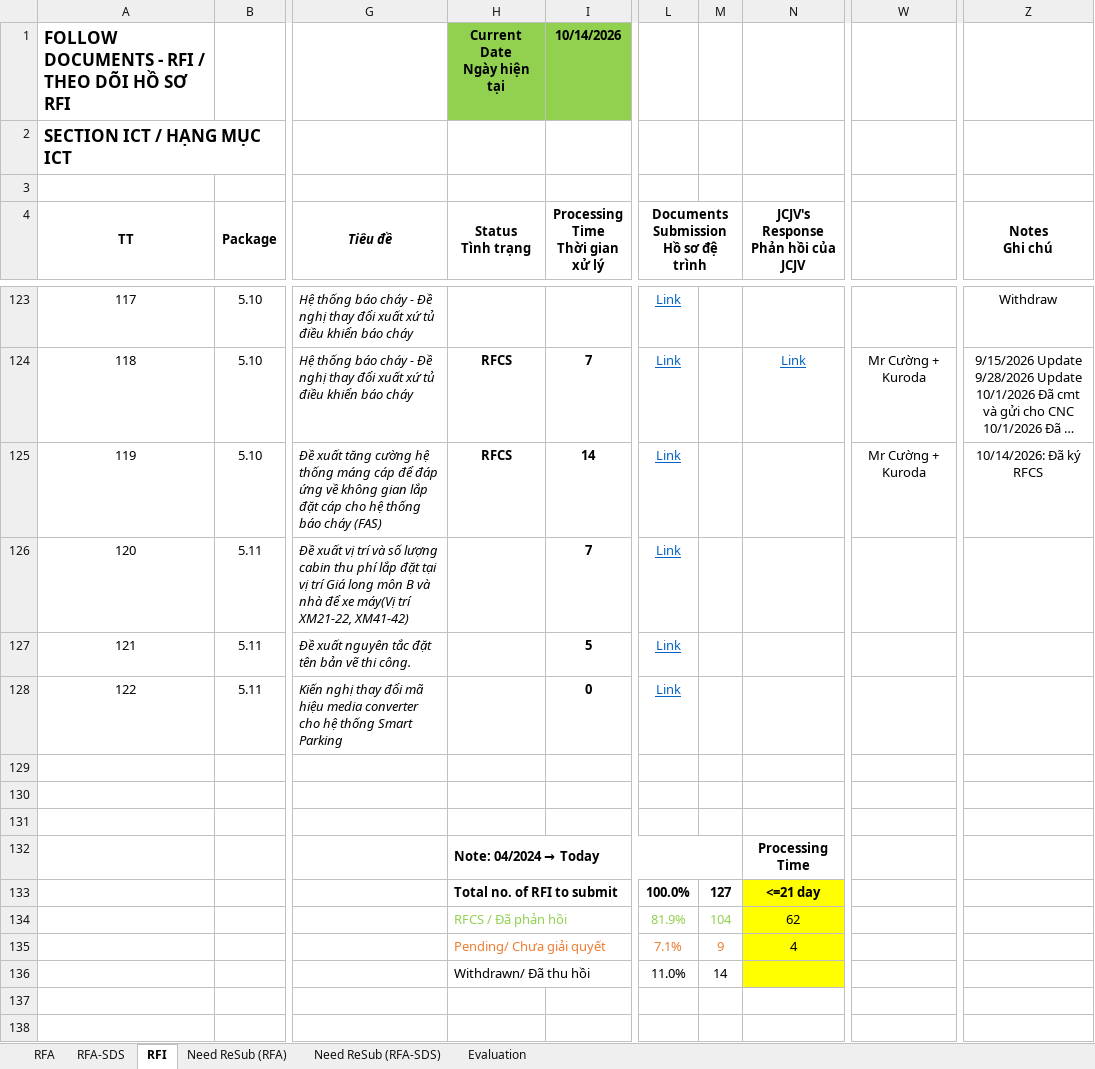
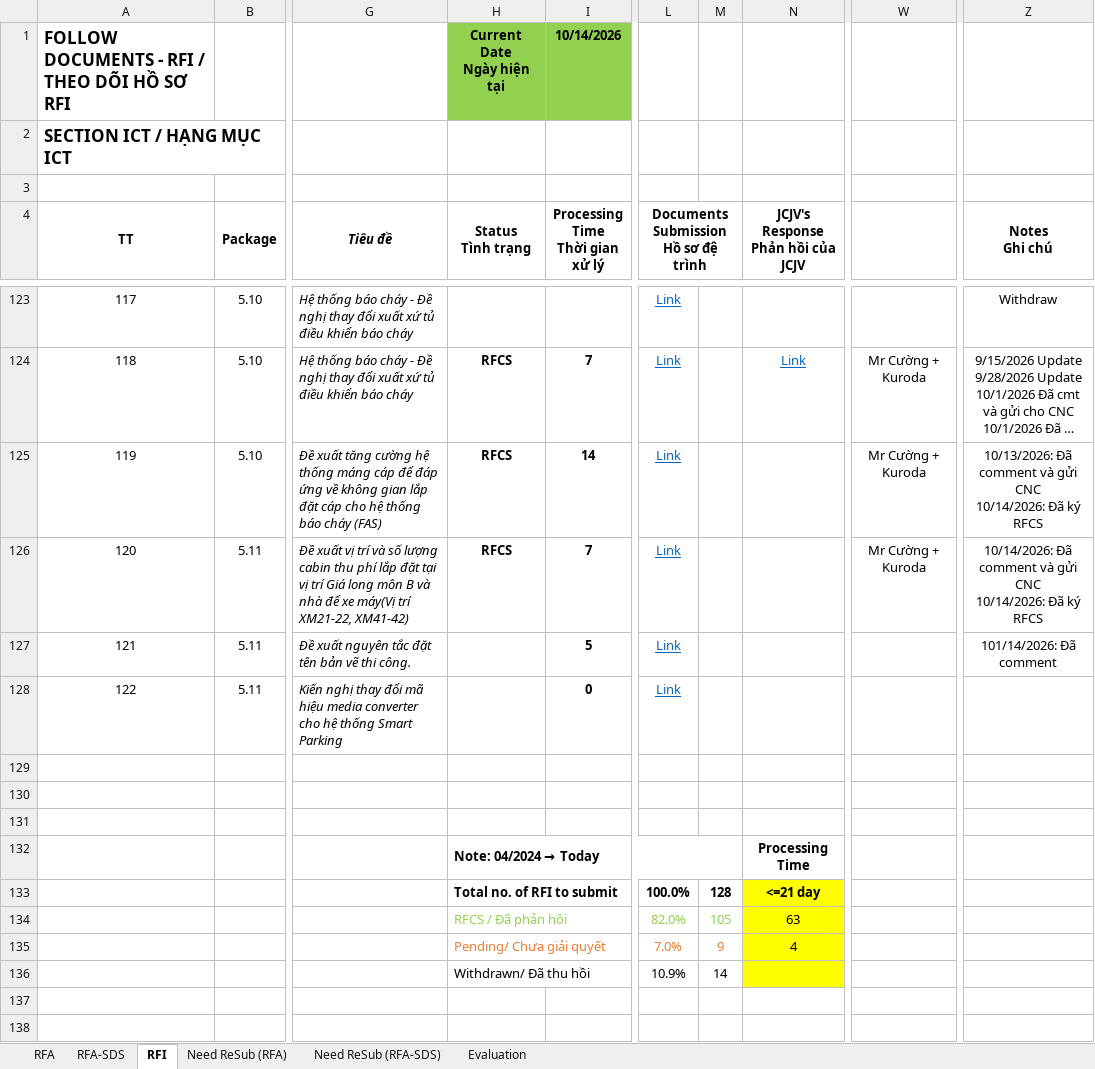
Before and after one commit to Shi-49-94-444-4444/ltia-ict-dashboard, an Excel workbook: ICT-RFA-RFI-lists-New.xlsx, sheet RFI, drawn as a sheet; only a part is shown, gaps mark what is left out; long unchanged cells end in …; values as stored, in another font and other column widths than the file's, no borders; conditional formats not drawn; ↵ is a line break in a cell; the diff names each change by its address in the sheet, - before the commit and + after, or states it on an @@ line.

```diff
--- a/ICT-RFA-RFI-lists-New.xlsx (sheet RFI)
+++ b/ICT-RFA-RFI-lists-New.xlsx (sheet RFI)
-Z125 (Notes Ghi chú): 10/14/2026: Đã ký RFCS
+Z125 (Notes Ghi chú): 10/13/2026: Đã comment và gửi CNC ↵ 10/14/2026: Đã ký RFCS
-H126 (Status Tình trạng): (empty)
+H126 (Status Tình trạng): RFCS
-W126: (empty)
+W126: Mr Cường + Kuroda
-Z126 (Notes Ghi chú): (empty)
+Z126 (Notes Ghi chú): 10/14/2026: Đã comment và gửi CNC ↵ 10/14/2026: Đã ký RFCS
-Z127 (Notes Ghi chú): (empty)
+Z127 (Notes Ghi chú): 101/14/2026: Đã comment
-M133: 127
+M133: 128
-L134: 81.9%
+L134: 82.0%
-M134: 104
+M134: 105
-N134: 62
+N134: 63
-L135: 7.1%
+L135: 7.0%
-L136: 11.0%
+L136: 10.9%
```
Also changed, not shown: sheet RFA, sheet RFA-SDS, formulas that keep their value, 1 other file.
